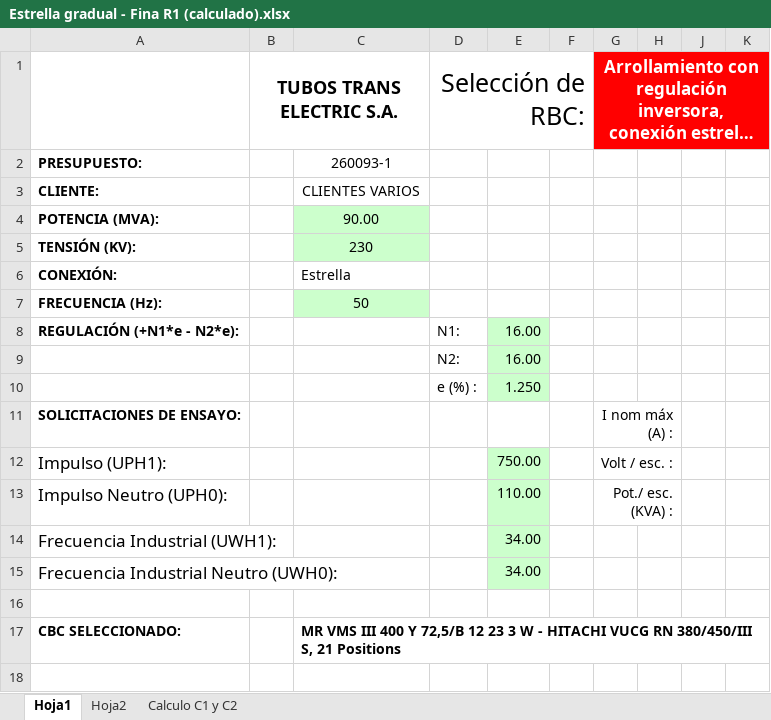
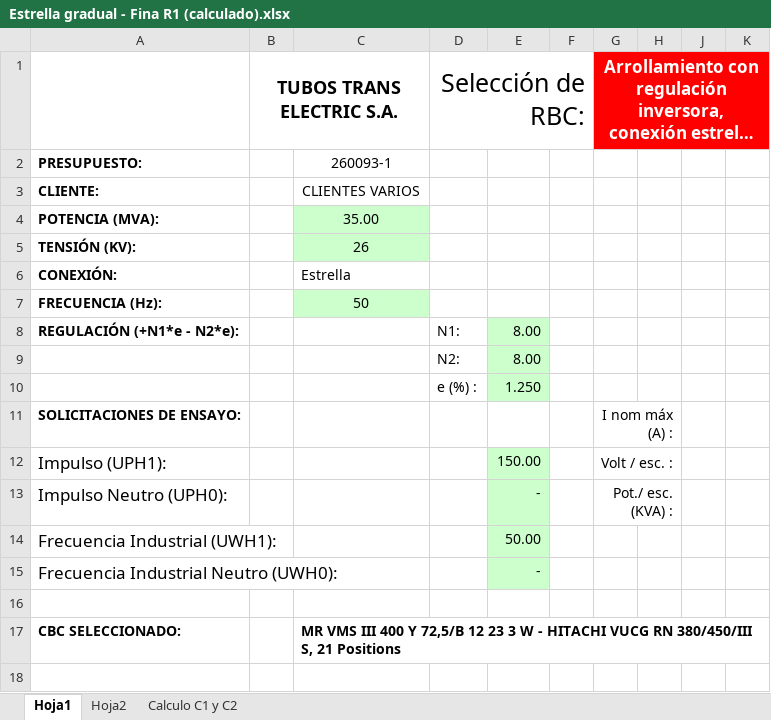
Before and after one commit to santibesze/TTE, an Excel workbook: Estrella gradual - Fina R1 (calculado).xlsx, sheet Hoja1, drawn as a sheet; only a part is shown; long unchanged cells end in …; values as stored, in another font and other column widths than the file's, no borders; the diff names each change by its address in the sheet, - before the commit and + after, or states it on an @@ line.

```diff
--- a/Estrella gradual - Fina R1 (calculado).xlsx (sheet Hoja1)
+++ b/Estrella gradual - Fina R1 (calculado).xlsx (sheet Hoja1)
-C4: 90.00
+C4: 35.00
-C5: 230
+C5: 26
-E8:E9: 16.00
+E8:E9: 8.00
-E12: 750.00
+E12: 150.00
-E13: 110.00
+E13: -
-E14: 34.00
+E14: 50.00
-E15: 34.00
+E15: -
```
Also changed, not shown: PMA.xlsx, 10 other files.
